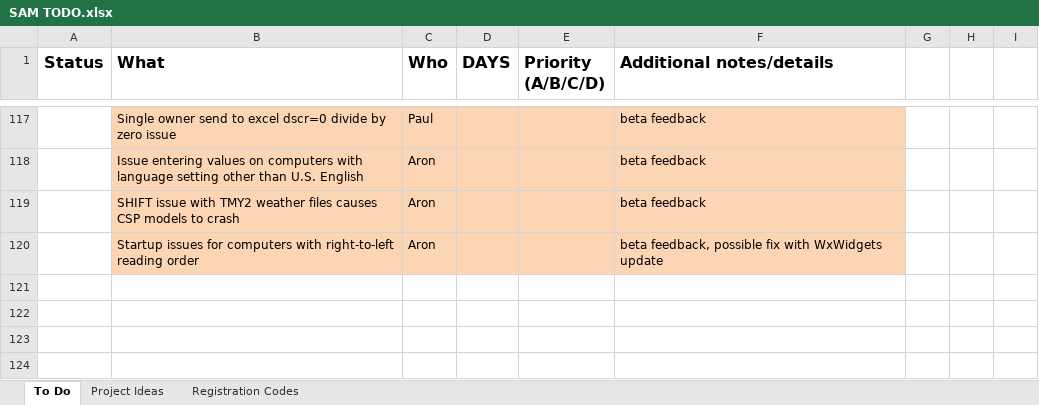
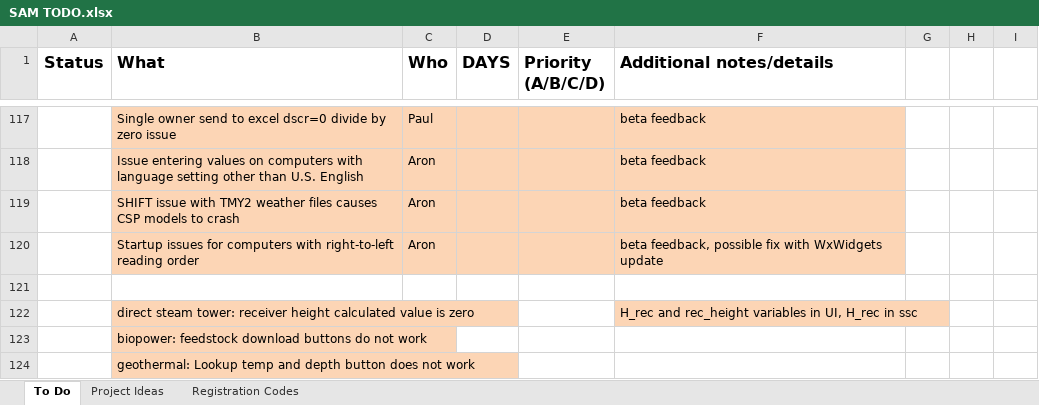
Before and after one commit to NREL/SAM, an Excel workbook: SAM TODO.xlsx, sheet To Do, drawn as a sheet; only a part is shown, gaps mark what is left out; values as stored, in another font and other column widths than the file's, no borders; conditional formats not drawn; the diff names each change by its address in the sheet, - before the commit and + after, or states it on an @@ line.

```diff
--- a/SAM TODO.xlsx (sheet To Do)
+++ b/SAM TODO.xlsx (sheet To Do)
+row 121: (empty)
+row 122:  | direct steam tower: receiver height calculated value is zero |  |  |  | H_rec and rec_height variables in UI, H_rec in ssc
+row 123:  | biopower: feedstock download buttons do not work
+row 124:  | geothermal: Lookup temp and depth button does not work
```
Also changed, not shown: sam-2014-beta-feedback.xlsx.
